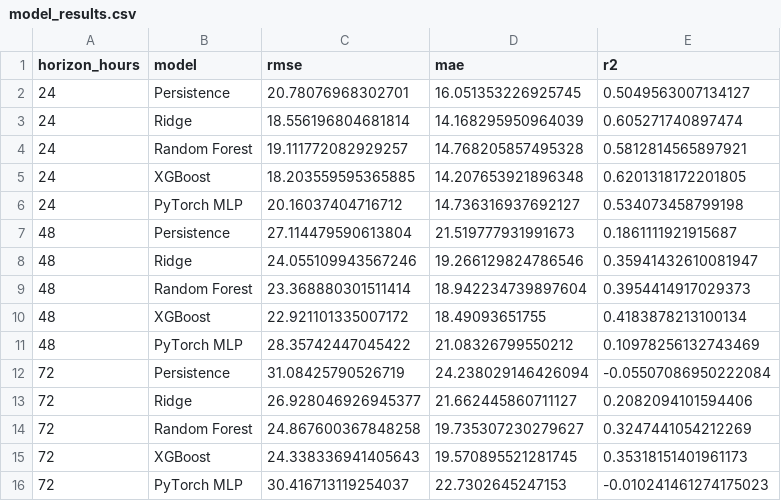
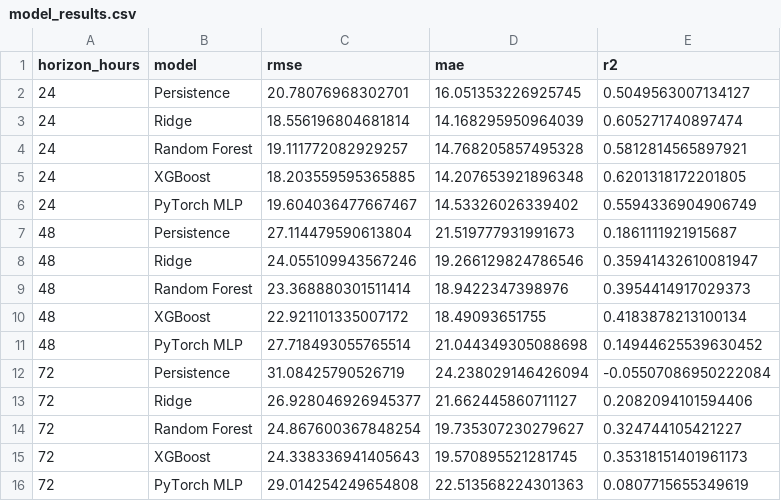
Before and after one commit to Jaffar-Kazmi/Islamabad_AQI_Forecast_System, a CSV file: model_results.csv, drawn as a sheet.

```diff
--- a/model_results.csv
+++ b/model_results.csv
@@ -5,12 +5,12 @@ horizon_hours,model,rmse,mae,r2
 24,XGBoost,18.203559595365885,14.207653921896348,0.6201318172201805
-24,PyTorch MLP,20.16037404716712,14.736316937692127,0.534073458799198
+24,PyTorch MLP,19.604036477667467,14.53326026339402,0.5594336904906749
 48,Persistence,27.114479590613804,21.519777931991673,0.1861111921915687
 48,Ridge,24.055109943567246,19.266129824786546,0.35941432610081947
-48,Random Forest,23.368880301511414,18.942234739897604,0.3954414917029373
+48,Random Forest,23.368880301511414,18.9422347398976,0.3954414917029373
 48,XGBoost,22.921101335007172,18.49093651755,0.4183878213100134
-48,PyTorch MLP,28.35742447045422,21.08326799550212,0.10978256132743469
+48,PyTorch MLP,27.718493055765514,21.044349305088698,0.14944625539630452
 72,Persistence,31.08425790526719,24.238029146426094,-0.05507086950222084
 72,Ridge,26.928046926945377,21.662445860711127,0.2082094101594406
-72,Random Forest,24.867600367848258,19.735307230279627,0.3247441054212269
+72,Random Forest,24.867600367848254,19.735307230279627,0.324744105421227
 72,XGBoost,24.338336941405643,19.570895521281745,0.35318151401961173
-72,PyTorch MLP,30.416713119254037,22.7302645247153,-0.010241461274175023
+72,PyTorch MLP,29.014254249654808,22.513568224301363,0.0807715655349619
```
